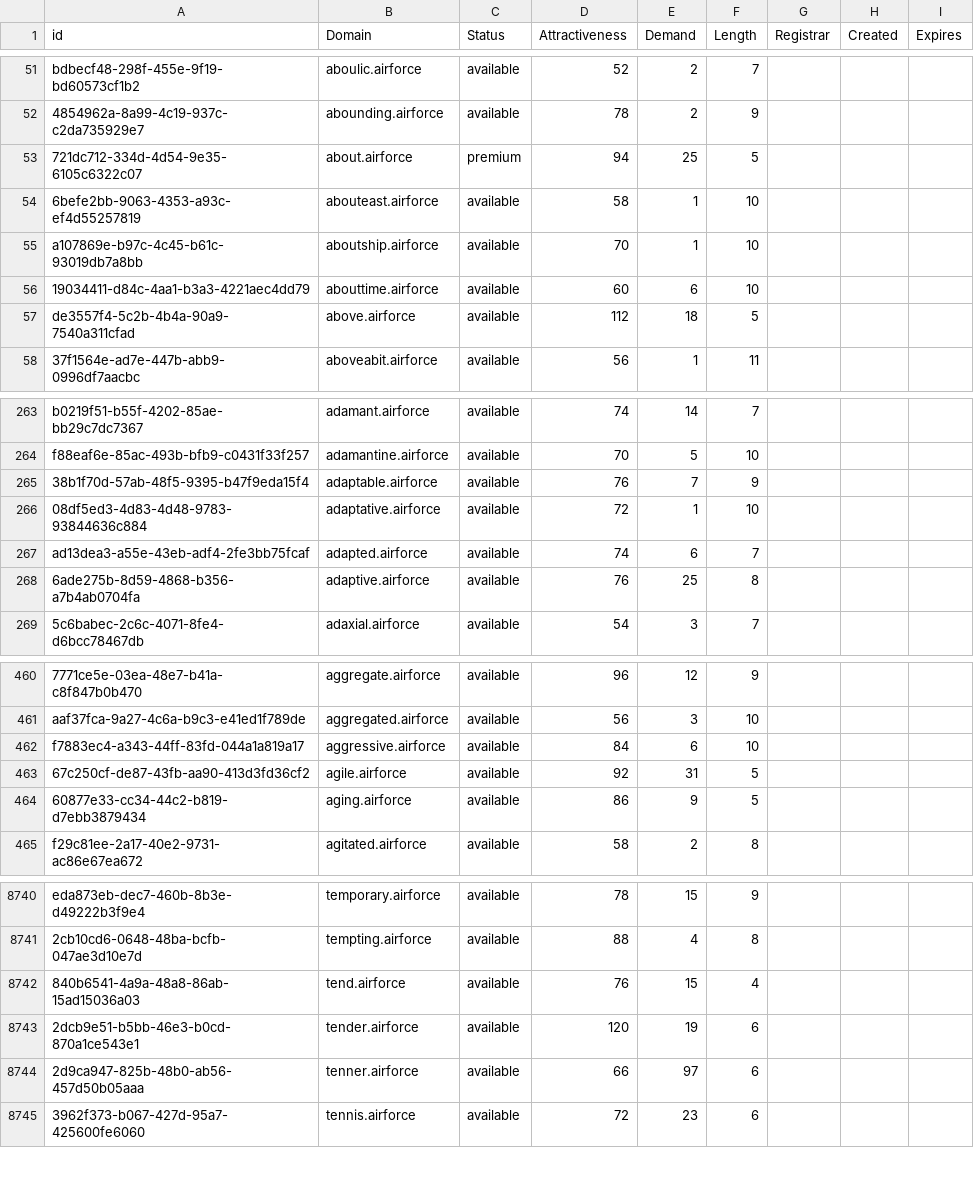
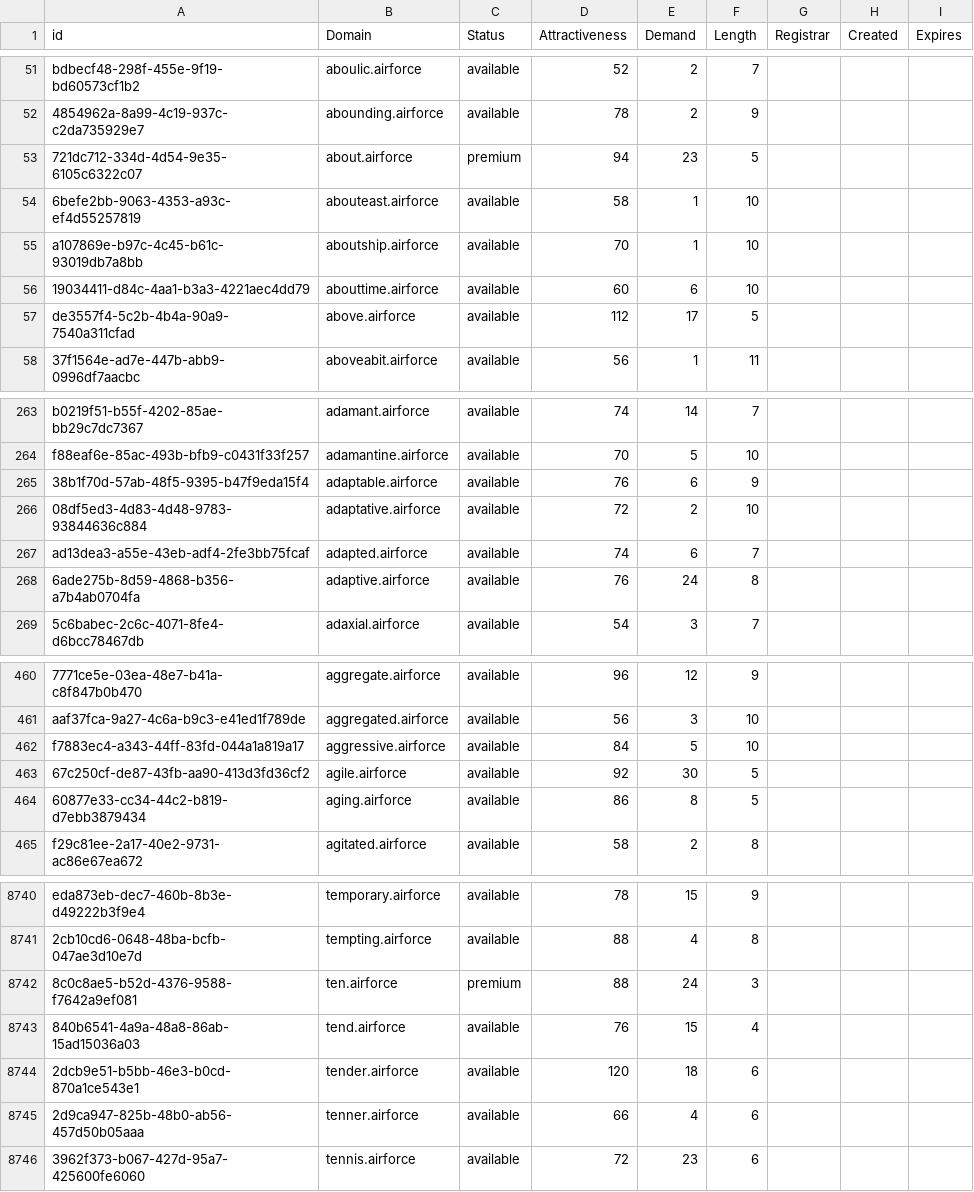
Before and after one commit to UniqueDomains/airforce-oneword-domains, a CSV file: airforce.csv, drawn as a sheet; only a part is shown, gaps mark what is left out; addresses are those after the commit; the diff covers the shown part only; the diff names each change by its address in the sheet, - before the commit and + after, or states it on an @@ line.

Commit message:
Domains update

```diff
--- a/airforce.csv
+++ b/airforce.csv
-E53 (Demand): 25
+E53 (Demand): 23
-E57 (Demand): 18
+E57 (Demand): 17
-E265 (Demand): 7
+E265 (Demand): 6
-E266 (Demand): 1
+E266 (Demand): 2
-E268 (Demand): 25
+E268 (Demand): 24
-E462 (Demand): 6
+E462 (Demand): 5
-E463 (Demand): 31
+E463 (Demand): 30
-E464 (Demand): 9
+E464 (Demand): 8
+row 8742: 8c0c8ae5-b52d-4376-9588-f7642a9ef081 | ten.airforce | premium | 88 | 24 | 3
-E8744 (Demand): 19
+E8744 (Demand): 18
-E8745 (Demand): 97
+E8745 (Demand): 4
```
Also changed, not shown: 105 edited cells elsewhere in this file, 2 other files.
